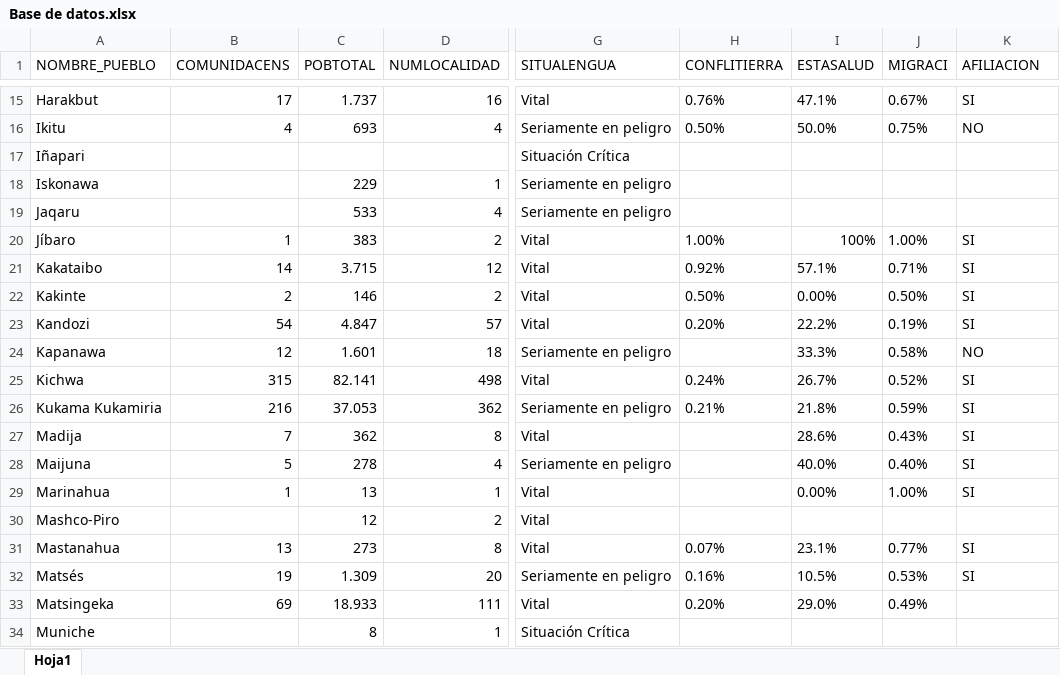
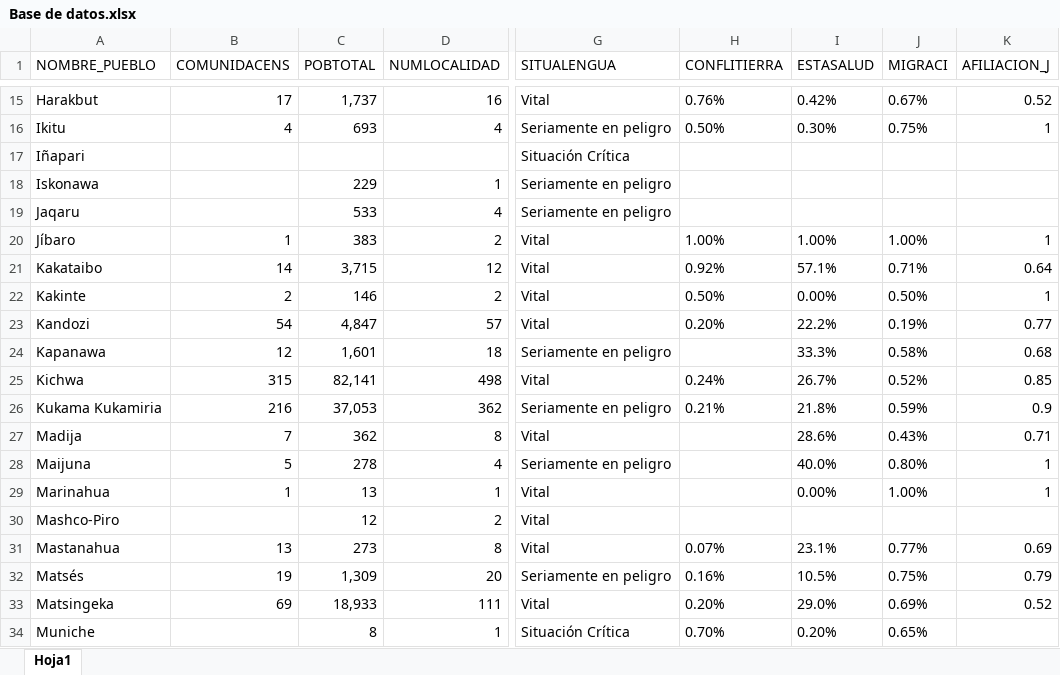
Before and after one commit to JoversonRV/Dashboard-Comunidades, an Excel workbook: Base de datos.xlsx, sheet Hoja1, drawn as a sheet; only a part is shown, gaps mark what is left out; values as stored, in another font and other column widths than the file's, no borders; charts and pictures and conditional formats not drawn; the diff covers the shown part only; the diff names each change by its address in the sheet, - before the commit and + after, or states it on an @@ line.

```diff
--- a/Base de datos.xlsx (sheet Hoja1)
+++ b/Base de datos.xlsx (sheet Hoja1)
-K1: AFILIACION
+K1: AFILIACION_J
-C15 (POBTOTAL): 1.737
+C15 (POBTOTAL): 1,737
-I15 (ESTASALUD): 47.1%
+I15 (ESTASALUD): 0.42%
-K15 (AFILIACION_J): SI
+K15 (AFILIACION_J): 0.52
-I16 (ESTASALUD): 50.0%
+I16 (ESTASALUD): 0.30%
-K16 (AFILIACION_J): NO
+K16 (AFILIACION_J): 1
-I20 (ESTASALUD): 100%
+I20 (ESTASALUD): 1.00%
-K20 (AFILIACION_J): SI
+K20 (AFILIACION_J): 1
-C21 (POBTOTAL): 3.715
+C21 (POBTOTAL): 3,715
-K21 (AFILIACION_J): SI
+K21 (AFILIACION_J): 0.64
-K22 (AFILIACION_J): SI
+K22 (AFILIACION_J): 1
-C23 (POBTOTAL): 4.847
+C23 (POBTOTAL): 4,847
-K23 (AFILIACION_J): SI
+K23 (AFILIACION_J): 0.77
-C24 (POBTOTAL): 1.601
+C24 (POBTOTAL): 1,601
-K24 (AFILIACION_J): NO
+K24 (AFILIACION_J): 0.68
-C25 (POBTOTAL): 82.141
+C25 (POBTOTAL): 82,141
-K25 (AFILIACION_J): SI
+K25 (AFILIACION_J): 0.85
-C26 (POBTOTAL): 37.053
+C26 (POBTOTAL): 37,053
-K26 (AFILIACION_J): SI
+K26 (AFILIACION_J): 0.9
-K27 (AFILIACION_J): SI
+K27 (AFILIACION_J): 0.71
-J28 (MIGRACI): 0.40%
+J28 (MIGRACI): 0.80%
-K28:K29 (AFILIACION_J): SI
+K28:K29 (AFILIACION_J): 1
-K31 (AFILIACION_J): SI
+K31 (AFILIACION_J): 0.69
-C32 (POBTOTAL): 1.309
+C32 (POBTOTAL): 1,309
-J32 (MIGRACI): 0.53%
+J32 (MIGRACI): 0.75%
-K32 (AFILIACION_J): SI
+K32 (AFILIACION_J): 0.79
-C33 (POBTOTAL): 18.933
+C33 (POBTOTAL): 18,933
-J33 (MIGRACI): 0.49%
+J33 (MIGRACI): 0.69%
-K33 (AFILIACION_J): (empty)
+K33 (AFILIACION_J): 0.52
-H34 (CONFLITIERRA): (empty)
+H34 (CONFLITIERRA): 0.70%
-I34 (ESTASALUD): (empty)
+I34 (ESTASALUD): 0.20%
-J34 (MIGRACI): (empty)
+J34 (MIGRACI): 0.65%
```
Also changed, not shown: 64 edited cells elsewhere in this sheet, charts or pictures, 1 other file.
